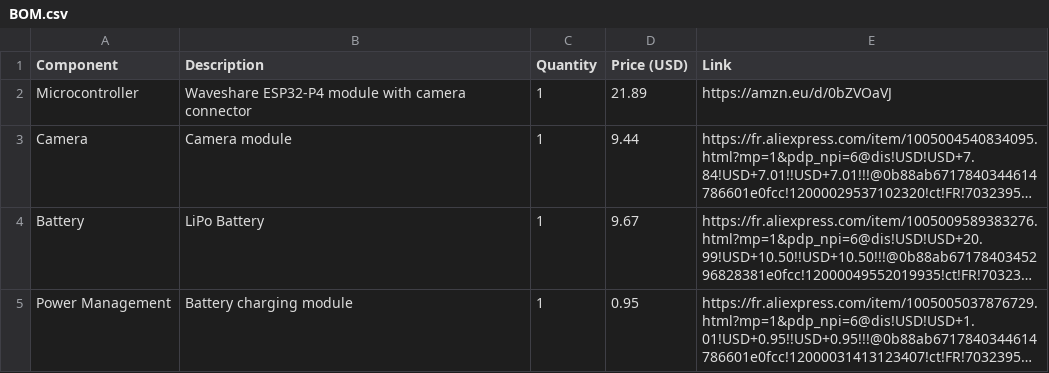
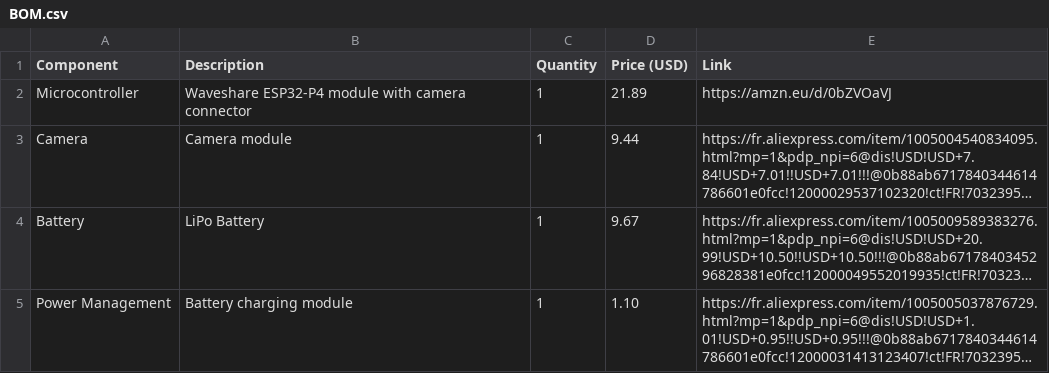
Before and after one commit to Laurentsandler/Esp-Gopro, a CSV file: docs/BOM.csv, drawn as a sheet; long unchanged cells end in …; the diff names each change by its address in the sheet, - before the commit and + after, or states it on an @@ line.

Commit message:
Update BOM.csv

```diff
--- a/docs/BOM.csv
+++ b/docs/BOM.csv
-D5 (Price (USD)): 0.95
+D5 (Price (USD)): 1.10
```
